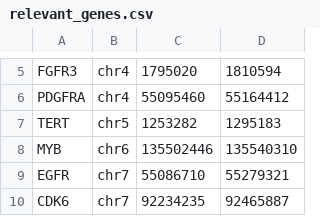
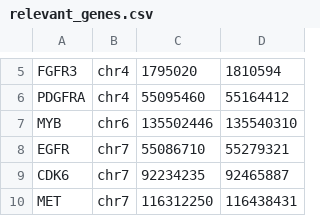
Before and after one commit to yansch/ngs-tumor-pipeline, a CSV file: resources/relevant_genes.csv, drawn as a sheet; only a part is shown, gaps mark what is left out; the shorter side is filled out with more unchanged rows.

Commit message:
update configuration and paths for pipeline execution, remove TERT from CNV

```diff
--- a/resources/relevant_genes.csv
+++ b/resources/relevant_genes.csv
@@ -6,3 +6,2 @@ FGFR3;chr4;1795020;1810594
 PDGFRA;chr4;55095460;55164412
-TERT;chr5;1253282;1295183
 MYB;chr6;135502446;135540310
```
Also changed, not shown: 4 other files.
